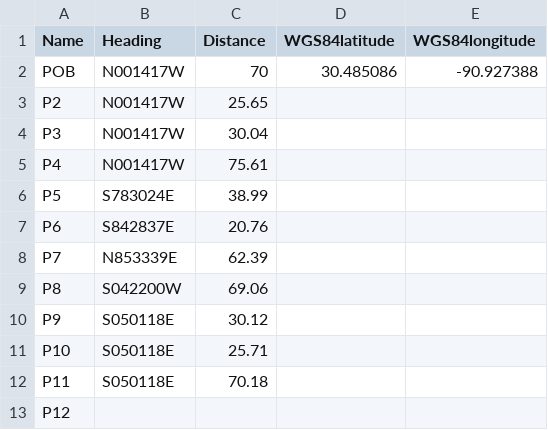
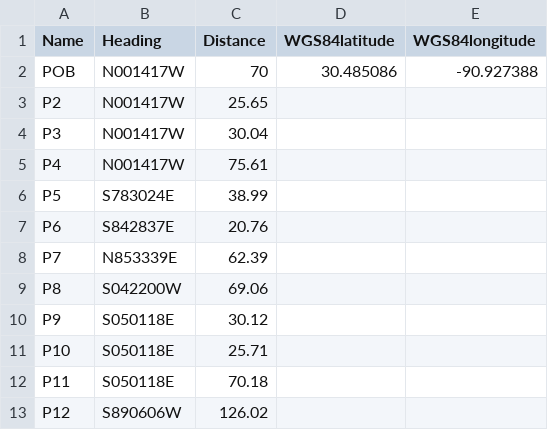
Before and after one commit to Carl-France/MetesAndBounds2WGS84, a CSV file: points.csv, drawn as a sheet.

```diff
--- a/points.csv
+++ b/points.csv
@@ -12,2 +12,2 @@ P10,S050118E,25.71,,
 P11,S050118E,70.18,,
-P12,,,,
+P12,S890606W,126.02,,
```
Also changed, not shown: newpoints.csv, 4 other files.
